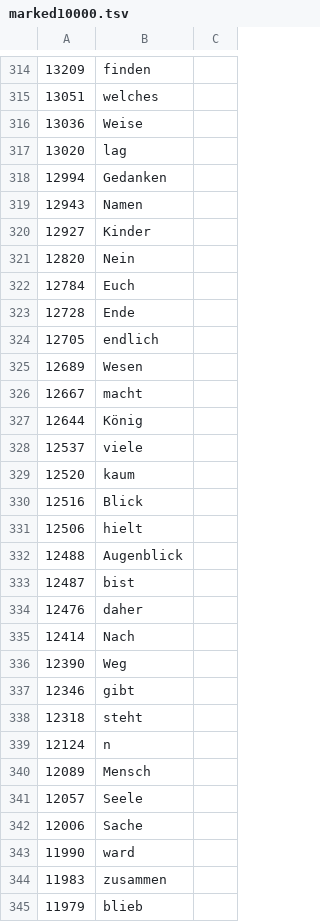
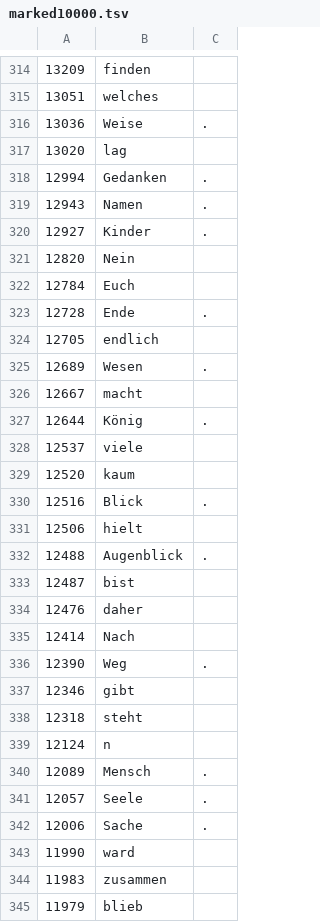
Before and after one commit to cohadar/language-analysis, a TSV file: german_analysis/marked10000.tsv, drawn as a sheet; only a part is shown, gaps mark what is left out; the diff covers the shown part only.

Commit message:
nomenz

```diff
--- a/german_analysis/marked10000.tsv
+++ b/german_analysis/marked10000.tsv
@@ -315,19 +315,19 @@
 13051	welches
-13036	Weise
+13036	Weise	.
 13020	lag
-12994	Gedanken
-12943	Namen
-12927	Kinder
+12994	Gedanken	.
+12943	Namen	.
+12927	Kinder	.
 12820	Nein
 12784	Euch
-12728	Ende
+12728	Ende	.
 12705	endlich
-12689	Wesen
+12689	Wesen	.
 12667	macht
-12644	König
+12644	König	.
 12537	viele
 12520	kaum
-12516	Blick
+12516	Blick	.
 12506	hielt
-12488	Augenblick
+12488	Augenblick	.
 12487	bist
@@ -335,3 +335,3 @@
 12414	Nach
-12390	Weg
+12390	Weg	.
 12346	gibt
@@ -339,5 +339,5 @@
 12124	n
-12089	Mensch
-12057	Seele
-12006	Sache
+12089	Mensch	.
+12057	Seele	.
+12006	Sache	.
 11990	ward
```
Also changed, not shown: 56 edited cells elsewhere in this file.
